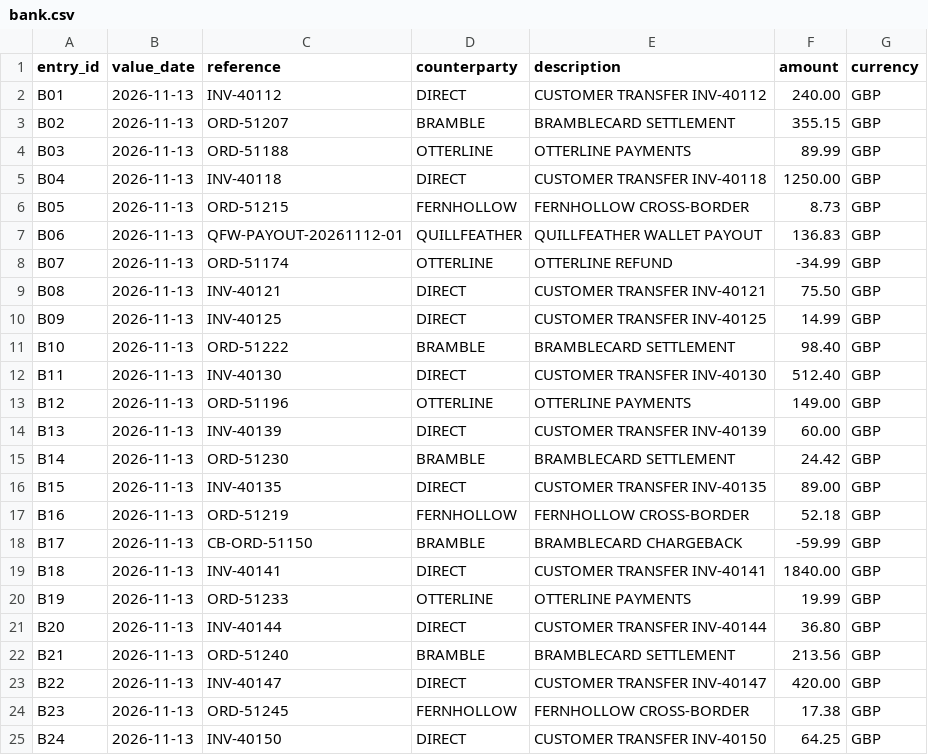
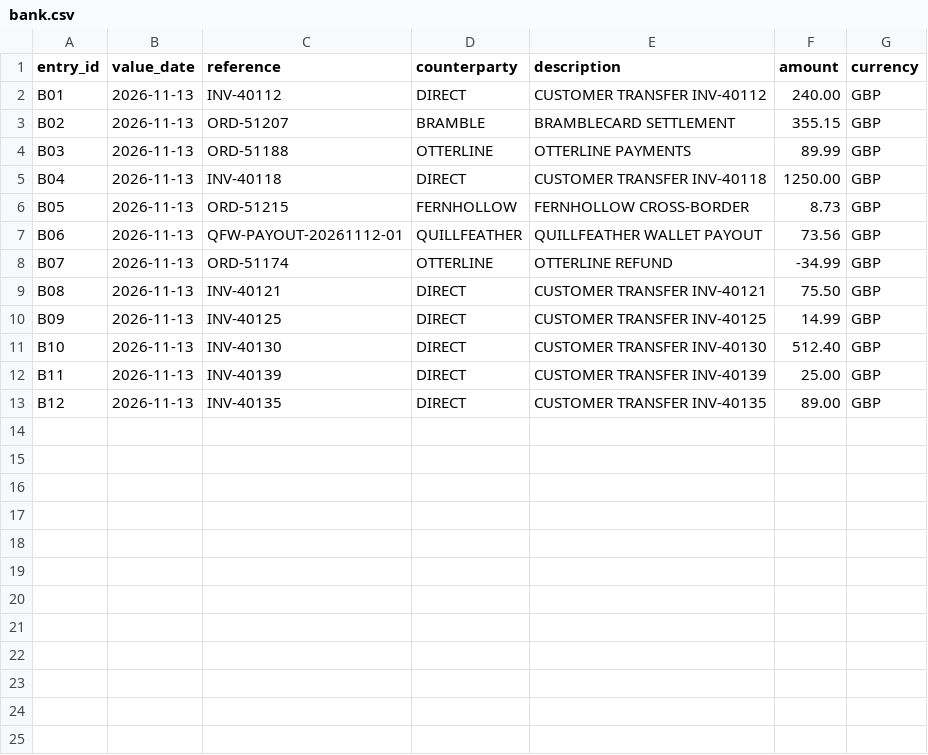
Before and after one commit to 4shwotts/end-of-day-close, a CSV file: src/eod_close/web/sample_day/bank.csv, drawn as a sheet.

```diff
--- a/src/eod_close/web/sample_day/bank.csv
+++ b/src/eod_close/web/sample_day/bank.csv
@@ -6,3 +6,3 @@ B04,2026-11-13,INV-40118,DIRECT,CUSTOMER TRANSFER INV-40118,1250.00,GBP
 B05,2026-11-13,ORD-51215,FERNHOLLOW,FERNHOLLOW CROSS-BORDER,8.73,GBP
-B06,2026-11-13,QFW-PAYOUT-20261112-01,QUILLFEATHER,QUILLFEATHER WALLET PAYOUT,136.83,GBP
+B06,2026-11-13,QFW-PAYOUT-20261112-01,QUILLFEATHER,QUILLFEATHER WALLET PAYOUT,73.56,GBP
 B07,2026-11-13,ORD-51174,OTTERLINE,OTTERLINE REFUND,-34.99,GBP
@@ -10,16 +10,4 @@ B08,2026-11-13,INV-40121,DIRECT,CUSTOMER TRANSFER INV-40121,75.50,GBP
 B09,2026-11-13,INV-40125,DIRECT,CUSTOMER TRANSFER INV-40125,14.99,GBP
-B10,2026-11-13,ORD-51222,BRAMBLE,BRAMBLECARD SETTLEMENT,98.40,GBP
-B11,2026-11-13,INV-40130,DIRECT,CUSTOMER TRANSFER INV-40130,512.40,GBP
-B12,2026-11-13,ORD-51196,OTTERLINE,OTTERLINE PAYMENTS,149.00,GBP
-B13,2026-11-13,INV-40139,DIRECT,CUSTOMER TRANSFER INV-40139,60.00,GBP
-B14,2026-11-13,ORD-51230,BRAMBLE,BRAMBLECARD SETTLEMENT,24.42,GBP
-B15,2026-11-13,INV-40135,DIRECT,CUSTOMER TRANSFER INV-40135,89.00,GBP
-B16,2026-11-13,ORD-51219,FERNHOLLOW,FERNHOLLOW CROSS-BORDER,52.18,GBP
-B17,2026-11-13,CB-ORD-51150,BRAMBLE,BRAMBLECARD CHARGEBACK,-59.99,GBP
-B18,2026-11-13,INV-40141,DIRECT,CUSTOMER TRANSFER INV-40141,1840.00,GBP
-B19,2026-11-13,ORD-51233,OTTERLINE,OTTERLINE PAYMENTS,19.99,GBP
-B20,2026-11-13,INV-40144,DIRECT,CUSTOMER TRANSFER INV-40144,36.80,GBP
-B21,2026-11-13,ORD-51240,BRAMBLE,BRAMBLECARD SETTLEMENT,213.56,GBP
-B22,2026-11-13,INV-40147,DIRECT,CUSTOMER TRANSFER INV-40147,420.00,GBP
-B23,2026-11-13,ORD-51245,FERNHOLLOW,FERNHOLLOW CROSS-BORDER,17.38,GBP
-B24,2026-11-13,INV-40150,DIRECT,CUSTOMER TRANSFER INV-40150,64.25,GBP
+B10,2026-11-13,INV-40130,DIRECT,CUSTOMER TRANSFER INV-40130,512.40,GBP
+B11,2026-11-13,INV-40139,DIRECT,CUSTOMER TRANSFER INV-40139,25.00,GBP
+B12,2026-11-13,INV-40135,DIRECT,CUSTOMER TRANSFER INV-40135,89.00,GBP
```
Also changed, not shown: src/eod_close/web/sample_day/ledger.csv, 31 other files.
